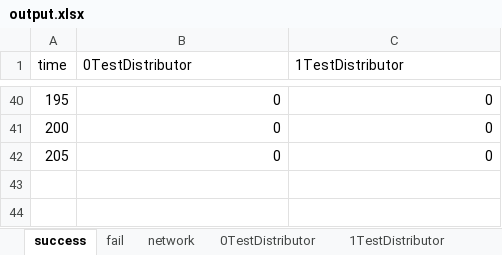
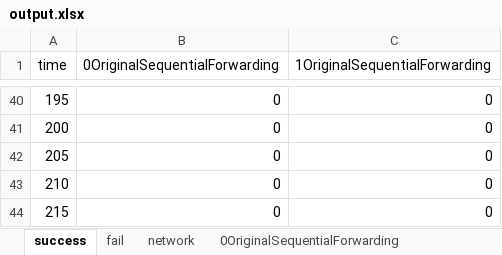
Before and after one commit to ricardoboing/MEC-LO-Simulator, an Excel workbook: Code/output.xlsx, sheet success, drawn as a sheet; only a part is shown, gaps mark what is left out; values as stored, in another font and other column widths than the file's, no borders; the diff names each change by its address in the sheet, - before the commit and + after, or states it on an @@ line.

```diff
--- a/Code/output.xlsx (sheet success)
+++ b/Code/output.xlsx (sheet success)
-sheet tab: 0TestDistributor
+sheet tab: 0OriginalSequentialForwarding
-B1: 0TestDistributor
+B1: 0OriginalSequentialForwarding
-C1: 1TestDistributor
+C1: 1OriginalSequentialForwarding
+row 43: 210 | 0 | 0
+row 44: 215 | 0 | 0
```
Also changed, not shown: sheet network, sheet 0OriginalSequentialForwarding, sheet 1OriginalSequentialForwarding, sheet fail, other sheet tabs, 15 other files.
